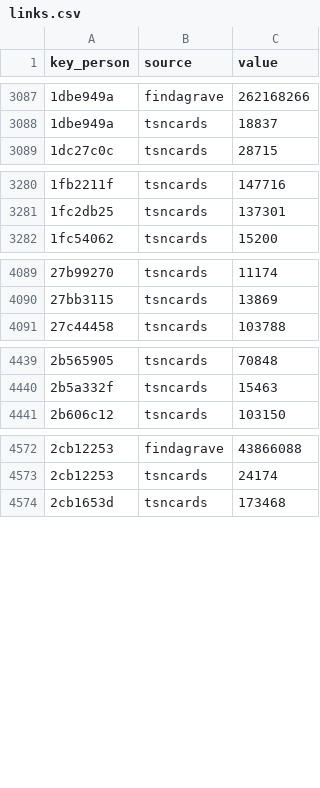
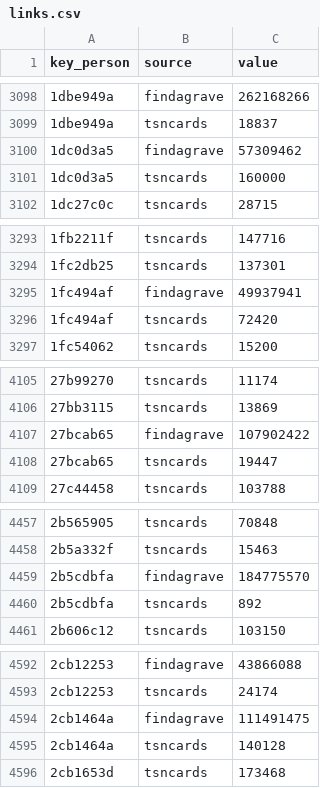
Before and after one commit to chadwickbureau/register, a CSV file: data/links.csv, drawn as a sheet; only a part is shown, gaps mark what is left out; the diff covers the shown part only; the diff names each change by its address in the sheet, - before the commit and + after, or states it on an @@ line.

```diff
--- a/data/links.csv
+++ b/data/links.csv
+row 3100: 1dc0d3a5 | findagrave | 57309462
+row 3101: 1dc0d3a5 | tsncards | 160000
+row 3295: 1fc494af | findagrave | 49937941
+row 3296: 1fc494af | tsncards | 72420
+row 4107: 27bcab65 | findagrave | 107902422
+row 4108: 27bcab65 | tsncards | 19447
+row 4459: 2b5cdbfa | findagrave | 184775570
+row 4460: 2b5cdbfa | tsncards | 892
+row 4594: 2cb1464a | findagrave | 111491475
+row 4595: 2cb1464a | tsncards | 140128
```
Also changed, not shown: 54 added rows elsewhere in this file, data/names.csv, 16 other files.
